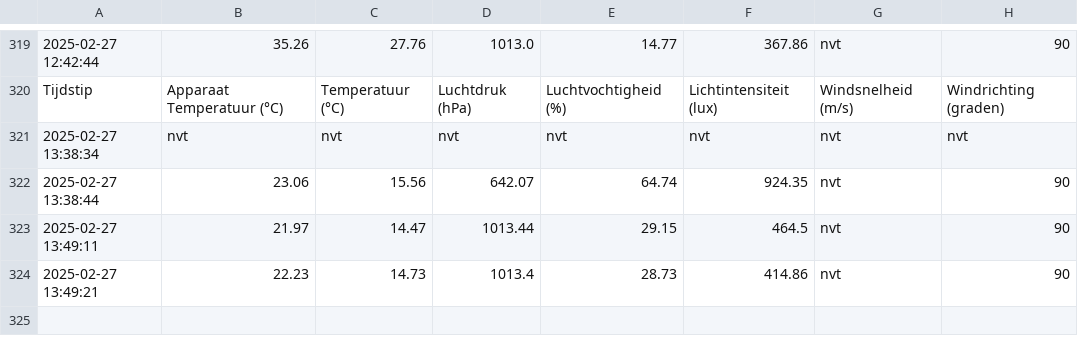
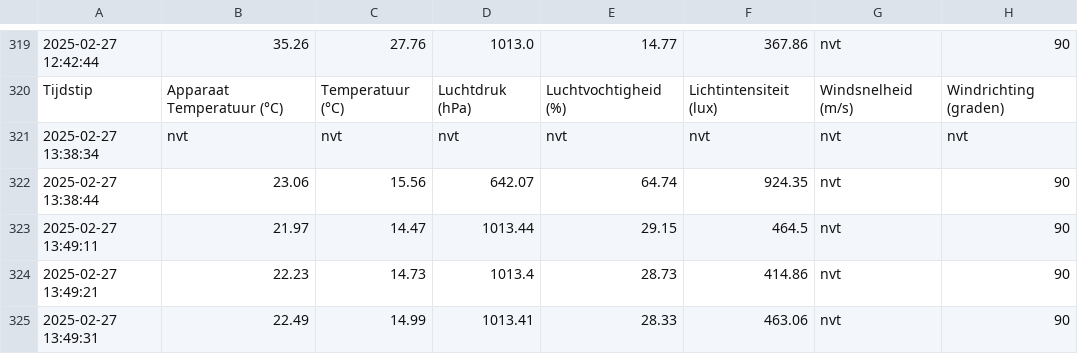
Before and after one commit to Yeet-Nicky/ICT-projecten, a CSV file: Programma/weather_data.csv, drawn as a sheet; only a part is shown, gaps mark what is left out.

Commit message:
auto update 2025-02-27 13:49:31

```diff
--- a/Programma/weather_data.csv
+++ b/Programma/weather_data.csv
@@ -324 +324,2 @@ Tijdstip,Apparaat Temperatuur (°C),Temperatuur (°C),Luchtdruk (hPa),Luchtvocht
 2025-02-27 13:49:21,22.23,14.73,1013.4,28.73,414.86,nvt,90
+2025-02-27 13:49:31,22.49,14.99,1013.41,28.33,463.06,nvt,90
```
